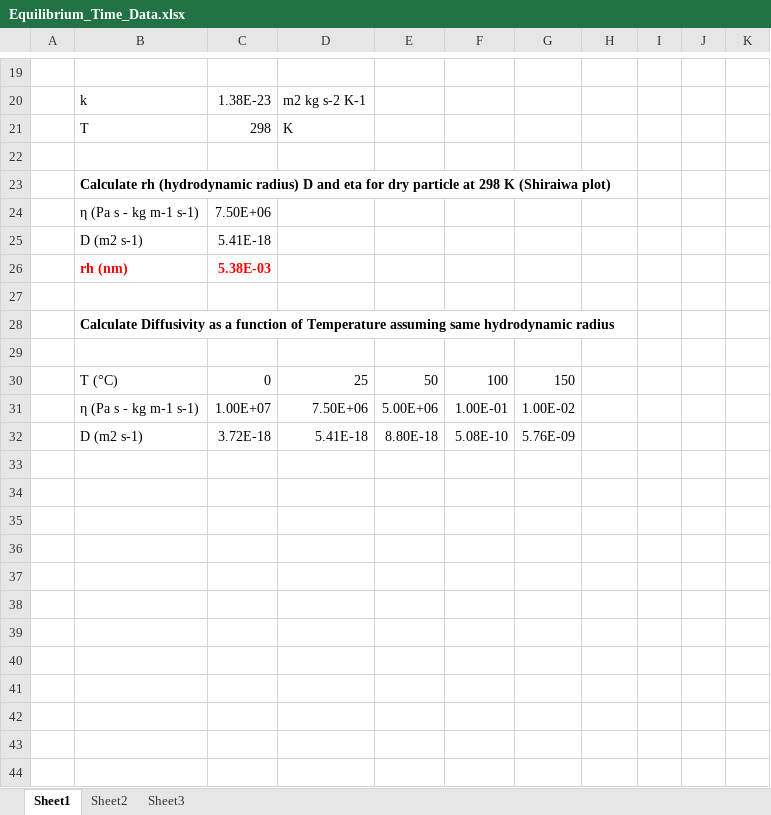
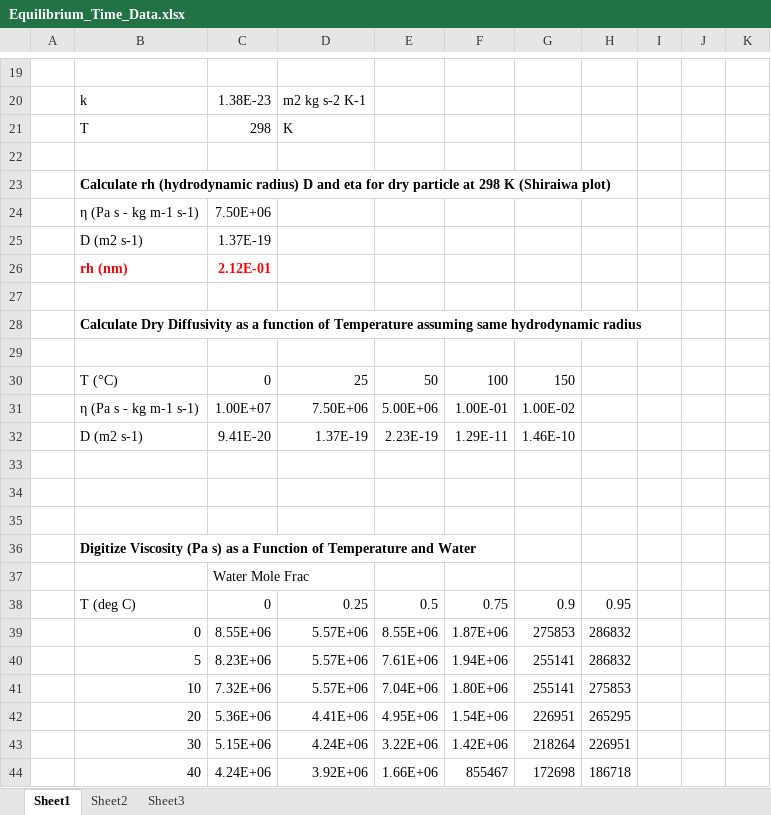
Before and after one commit to bnmurphy/OA_MIXING_SU, an Excel workbook: Code/Timescale_Analysis/Equilibrium_Time_Data.xlsx, sheet Sheet1, drawn as a sheet; only a part is shown, gaps mark what is left out; values as stored, in another font and other column widths than the file's, no borders; charts and pictures not drawn; addresses are those after the commit; the diff covers the shown part only; the diff names each change by its address in the sheet, - before the commit and + after, or states it on an @@ line.

```diff
--- a/Code/Timescale_Analysis/Equilibrium_Time_Data.xlsx (sheet Sheet1)
+++ b/Code/Timescale_Analysis/Equilibrium_Time_Data.xlsx (sheet Sheet1)
-C25: 5.41E-18
+C25: 1.37E-19
-C26: 5.38E-03
+C26: 2.12E-01
-B28: Calculate Diffusivity as…
+B28: Calculate Dry Diffusivity as…
+row 32:  | D (m2 s-1) | 9.41E-20 | 1.37E-19 | 2.23E-19 | 1.29E-11 | 1.46E-10
-row 33:  | D (m2 s-1) | 3.72E-18 | 5.41E-18 | 8.80E-18 | 5.08E-10 | 5.76E-09
+row 33: (empty)
+row 34: (empty)
+row 35: (empty)
+row 36:  | Digitize Viscosity (Pa s) as a Function of Temperature and Water
+row 37:  |  | Water Mole Frac
+row 38:  | T (deg C) | 0 | 0.25 | 0.5 | 0.75 | 0.9 | 0.95
+row 39:  | 0 | 8.55E+06 | 5.57E+06 | 8.55E+06 | 1.87E+06 | 275853 | 286832
+row 40:  | 5 | 8.23E+06 | 5.57E+06 | 7.61E+06 | 1.94E+06 | 255141 | 286832
+row 41:  | 10 | 7.32E+06 | 5.57E+06 | 7.04E+06 | 1.80E+06 | 255141 | 275853
+row 42:  | 20 | 5.36E+06 | 4.41E+06 | 4.95E+06 | 1.54E+06 | 226951 | 265295
+row 43:  | 30 | 5.15E+06 | 4.24E+06 | 3.22E+06 | 1.42E+06 | 218264 | 226951
+row 44:  | 40 | 4.24E+06 | 3.92E+06 | 1.66E+06 | 855467 | 172698 | 186718
```
Also changed, not shown: 25 added rows, 5 removed rows and 2 edited cells elsewhere in this sheet, charts or pictures, 50 other files.
